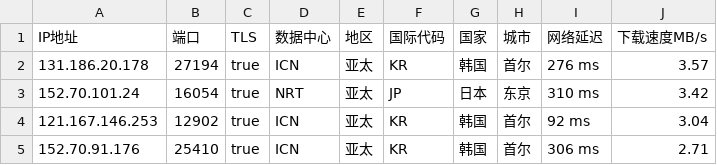
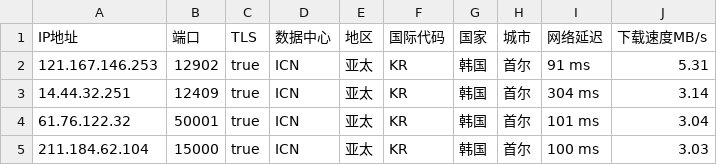
Before and after one commit to CEG1225/csv, a CSV file: peng.csv, drawn as a sheet.

Commit message:
Updated ip.txt automatically

```diff
--- a/peng.csv
+++ b/peng.csv
@@ -1,5 +1,5 @@
 IP地址,端口,TLS,数据中心,地区,国际代码,国家,城市,网络延迟,下载速度MB/s
-131.186.20.178,27194,true,ICN,亚太,KR,韩国,首尔,276 ms,3.57
-152.70.101.24,16054,true,NRT,亚太,JP,日本,东京,310 ms,3.42
-121.167.146.253,12902,true,ICN,亚太,KR,韩国,首尔,92 ms,3.04
-152.70.91.176,25410,true,ICN,亚太,KR,韩国,首尔,306 ms,2.71
+121.167.146.253,12902,true,ICN,亚太,KR,韩国,首尔,91 ms,5.31
+14.44.32.251,12409,true,ICN,亚太,KR,韩国,首尔,304 ms,3.14
+61.76.122.32,50001,true,ICN,亚太,KR,韩国,首尔,101 ms,3.04
+211.184.62.104,15000,true,ICN,亚太,KR,韩国,首尔,100 ms,3.03
```
